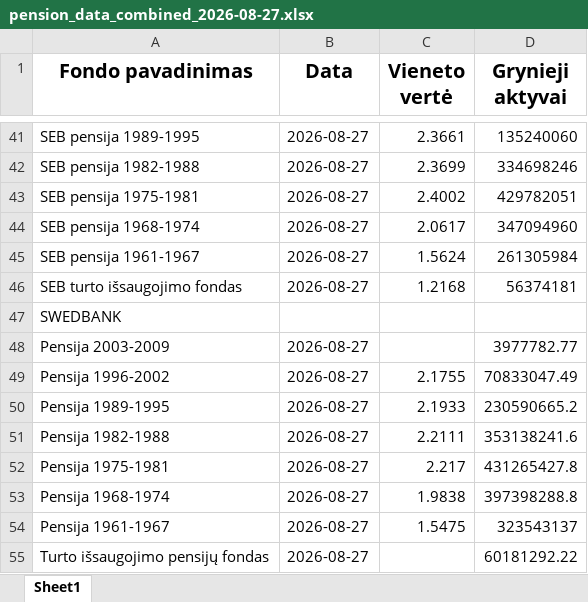
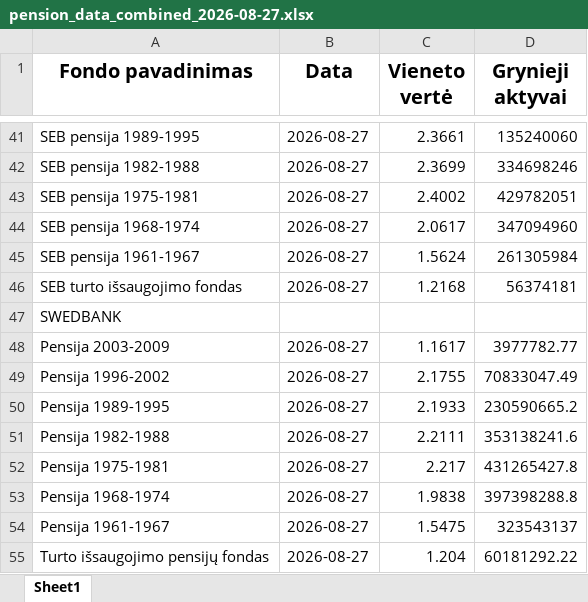
Before and after one commit to fundsautomationbot-oss/Daily-LT-funds-NAV-data-collector, an Excel workbook: docs/pension_data_combined_2026-08-27.xlsx, sheet Sheet1, drawn as a sheet; only a part is shown, gaps mark what is left out; values as stored, in another font and other column widths than the file's, no borders; the diff names each change by its address in the sheet, - before the commit and + after, or states it on an @@ line.

```diff
--- a/docs/pension_data_combined_2026-08-27.xlsx (sheet Sheet1)
+++ b/docs/pension_data_combined_2026-08-27.xlsx (sheet Sheet1)
-C48 (Vieneto vertė): (empty)
+C48 (Vieneto vertė): 1.1617
-C55 (Vieneto vertė): (empty)
+C55 (Vieneto vertė): 1.204
```
Also changed, not shown: 3 other files.
